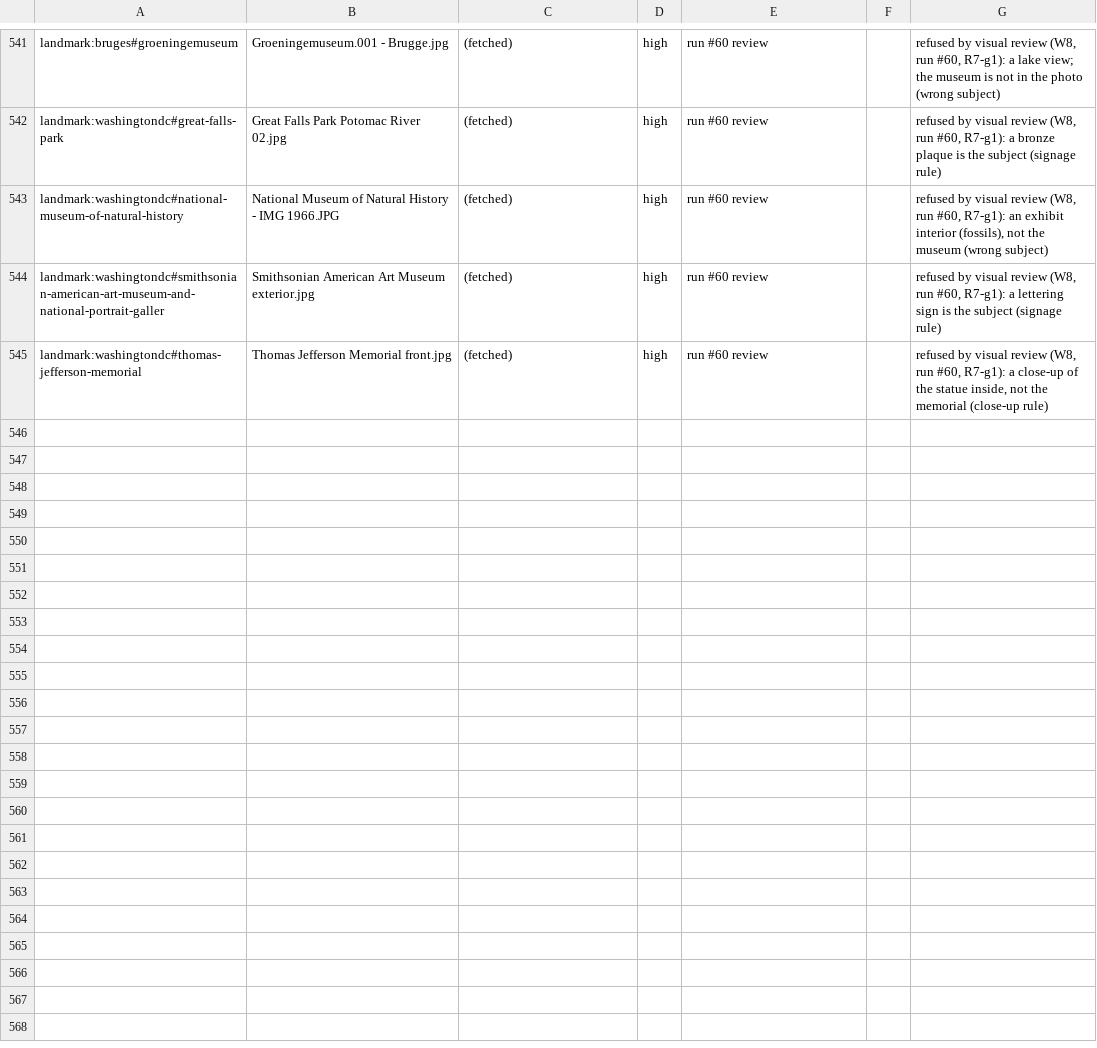
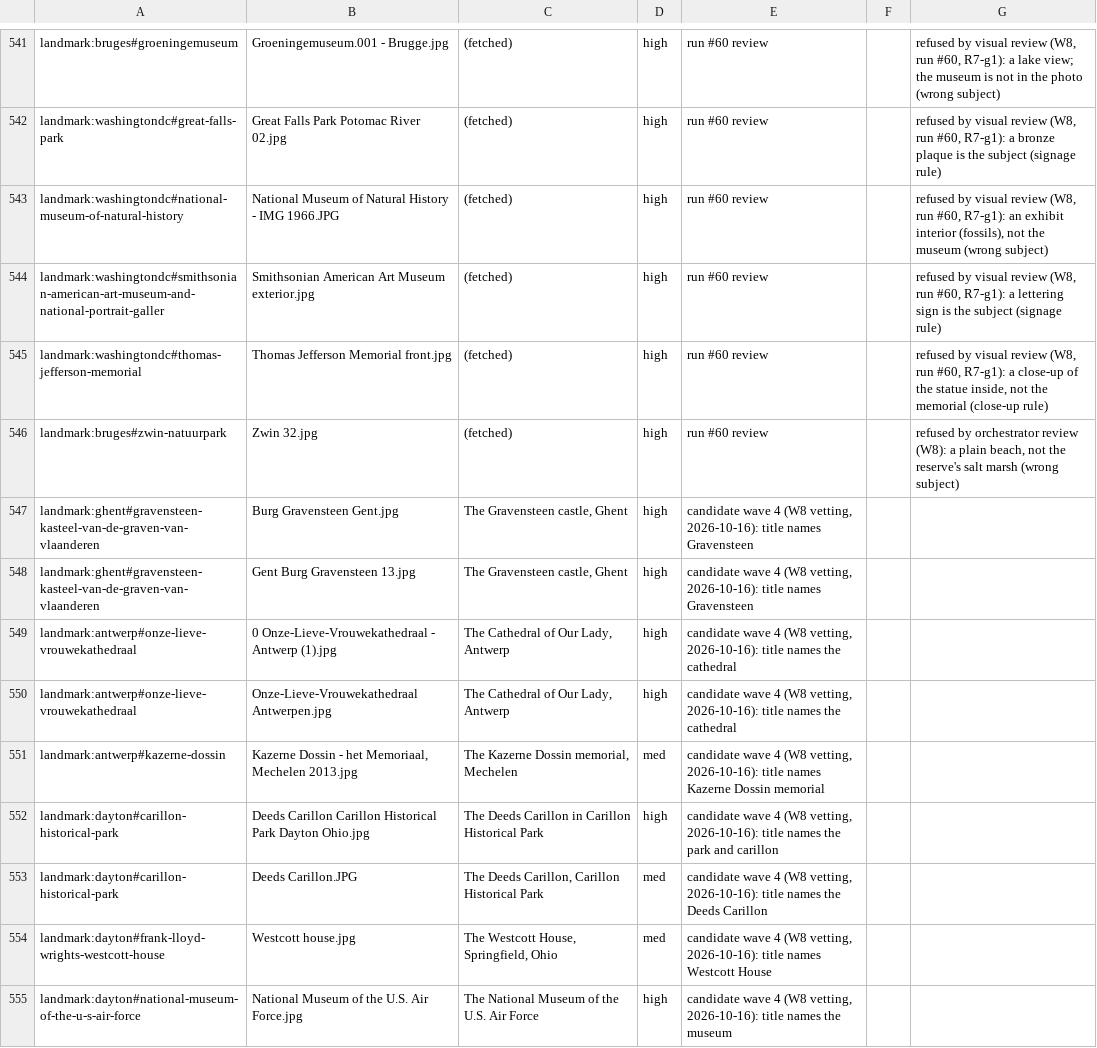
Before and after one commit to alvations/cleo-guide, a TSV file: tools/beta/imagery/manifest/cands.tsv, drawn as a sheet; only a part is shown, gaps mark what is left out; the diff covers the shown part only.

```diff
--- a/tools/beta/imagery/manifest/cands.tsv
+++ b/tools/beta/imagery/manifest/cands.tsv
@@ -545 +545,11 @@ landmark:washingtondc#smithsonian-american-art-museum-and-national-portrait-gall
 landmark:washingtondc#thomas-jefferson-memorial	Thomas Jefferson Memorial front.jpg	(fetched)	high	run #60 review		refused by visual review (W8, run #60, R7-g1): a close-up of the statue inside, not the memorial (close-up rule)
+landmark:bruges#zwin-natuurpark	Zwin 32.jpg	(fetched)	high	run #60 review		refused by orchestrator review (W8): a plain beach, not the reserve's salt marsh (wrong subject)
+landmark:ghent#gravensteen-kasteel-van-de-graven-van-vlaanderen	Burg Gravensteen Gent.jpg	The Gravensteen castle, Ghent	high	candidate wave 4 (W8 vetting, 2026-10-16): title names Gravensteen		
+landmark:ghent#gravensteen-kasteel-van-de-graven-van-vlaanderen	Gent Burg Gravensteen 13.jpg	The Gravensteen castle, Ghent	high	candidate wave 4 (W8 vetting, 2026-10-16): title names Gravensteen		
+landmark:antwerp#onze-lieve-vrouwekathedraal	0 Onze-Lieve-Vrouwekathedraal - Antwerp (1).jpg	The Cathedral of Our Lady, Antwerp	high	candidate wave 4 (W8 vetting, 2026-10-16): title names the cathedral		
+landmark:antwerp#onze-lieve-vrouwekathedraal	Onze-Lieve-Vrouwekathedraal Antwerpen.jpg	The Cathedral of Our Lady, Antwerp	high	candidate wave 4 (W8 vetting, 2026-10-16): title names the cathedral		
+landmark:antwerp#kazerne-dossin	Kazerne Dossin - het Memoriaal, Mechelen 2013.jpg	The Kazerne Dossin memorial, Mechelen	med	candidate wave 4 (W8 vetting, 2026-10-16): title names Kazerne Dossin memorial		
+landmark:dayton#carillon-historical-park	Deeds Carillon Carillon Historical Park Dayton Ohio.jpg	The Deeds Carillon in Carillon Historical Park	high	candidate wave 4 (W8 vetting, 2026-10-16): title names the park and carillon		
+landmark:dayton#carillon-historical-park	Deeds Carillon.JPG	The Deeds Carillon, Carillon Historical Park	med	candidate wave 4 (W8 vetting, 2026-10-16): title names the Deeds Carillon		
+landmark:dayton#frank-lloyd-wrights-westcott-house	Westcott house.jpg	The Westcott House, Springfield, Ohio	med	candidate wave 4 (W8 vetting, 2026-10-16): title names Westcott House		
+landmark:dayton#national-museum-of-the-u-s-air-force	National Museum of the U.S. Air Force.jpg	The National Museum of the U.S. Air Force	high	candidate wave 4 (W8 vetting, 2026-10-16): title names the museum		
```
Also changed, not shown: 9 added rows elsewhere in this file, 9 other files.
